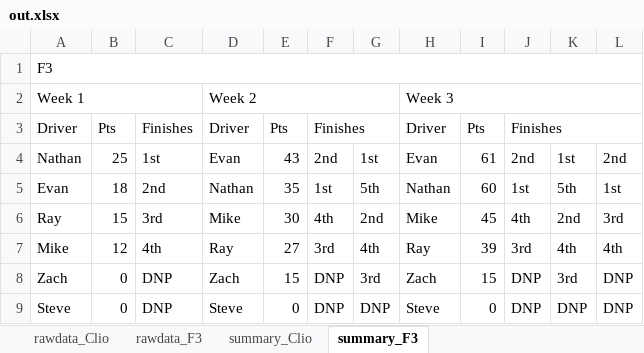
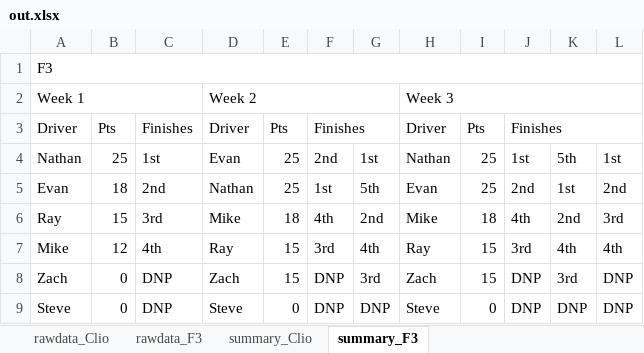
Before and after one commit to Lightning59/pyChampstandings, an Excel workbook: out.xlsx, sheet summary_F3, drawn as a sheet; values as stored, in another font and other column widths than the file's, no cell formats; the diff names each change by its address in the sheet, - before the commit and + after, or states it on an @@ line.

```diff
--- a/out.xlsx (sheet summary_F3)
+++ b/out.xlsx (sheet summary_F3)
-E4: 43
+E4: 25
-H4: Evan
+H4: Nathan
-I4: 61
+I4: 25
-J4: 2nd
+J4: 1st
-K4: 1st
+K4: 5th
-L4: 2nd
+L4: 1st
-E5: 35
+E5: 25
-H5: Nathan
+H5: Evan
-I5: 60
+I5: 25
-J5: 1st
+J5: 2nd
-K5: 5th
+K5: 1st
-L5: 1st
+L5: 2nd
-E6: 30
+E6: 18
-I6: 45
+I6: 18
-E7: 27
+E7: 15
-I7: 39
+I7: 15
```
Also changed, not shown: sheet summary_Clio, cell formats, 1 other file.
